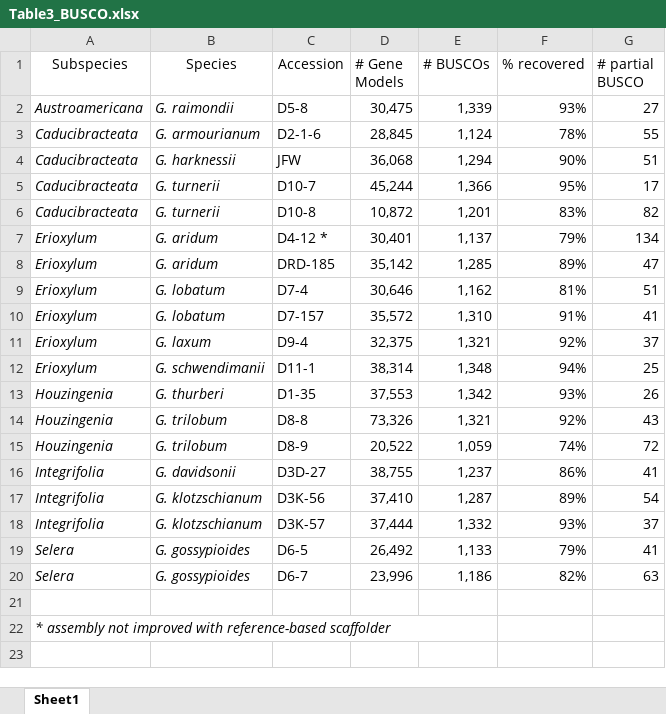
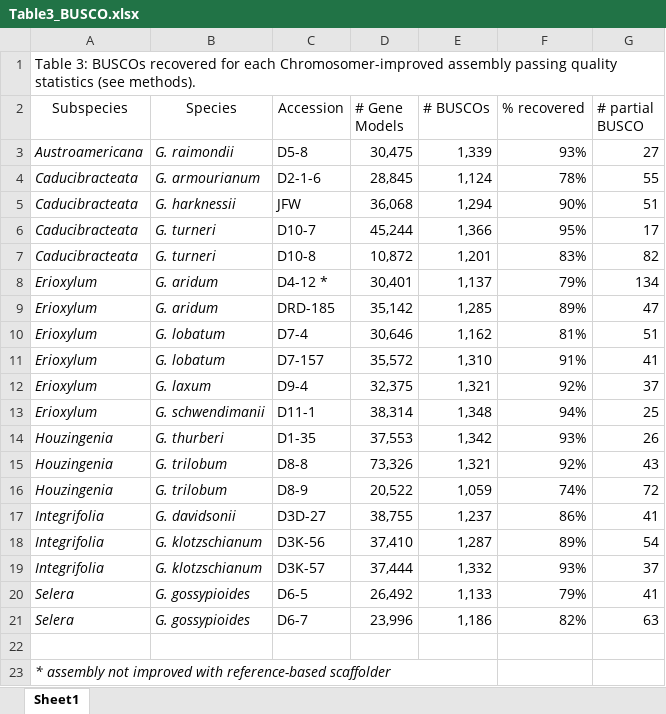
Before and after one commit to IGBB/D_Cottons_USDA, an Excel workbook: manuscript/v2.0/Table3_BUSCO.xlsx, sheet Sheet1, drawn as a sheet; values as stored, in another font and other column widths than the file's, no borders; addresses are those after the commit; the diff names each change by its address in the sheet, - before the commit and + after, or states it on an @@ line.

```diff
--- a/manuscript/v2.0/Table3_BUSCO.xlsx (sheet Sheet1)
+++ b/manuscript/v2.0/Table3_BUSCO.xlsx (sheet Sheet1)
+row 1: Table 3: BUSCOs recovered for each Chromosomer-improved assembly passing quality statistics (see methods).
-B6:B7 (Species): G. turnerii
+B6:B7 (Species): G. turneri
```
Also changed, not shown: formulas that keep their value, manuscript/v2.0/Table1_Assembly_Reads.xlsx, manuscript/v2.0/Table2_Assembly_Stats.xlsx, 8 other files.
